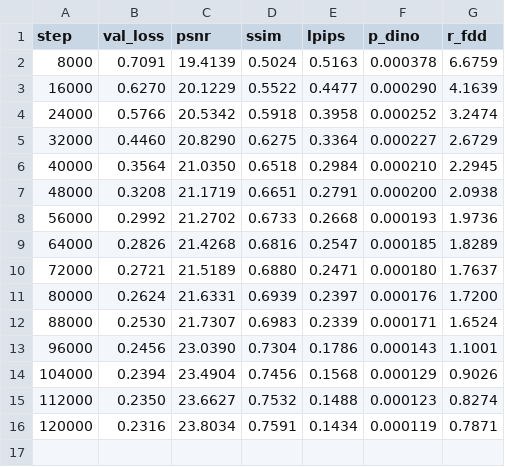
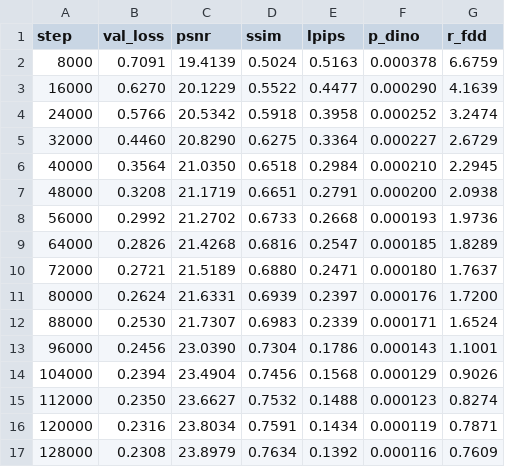
Before and after one commit to cattabiani/kmira, a CSV file: codec/results/plateau_curve.csv, drawn as a sheet.

```diff
--- a/codec/results/plateau_curve.csv
+++ b/codec/results/plateau_curve.csv
@@ -16 +16,2 @@ step,val_loss,psnr,ssim,lpips,p_dino,r_fdd
 120000,0.2316,23.8034,0.7591,0.1434,0.000119,0.7871
+128000,0.2308,23.8979,0.7634,0.1392,0.000116,0.7609
```
Also changed, not shown: 5 other files.
